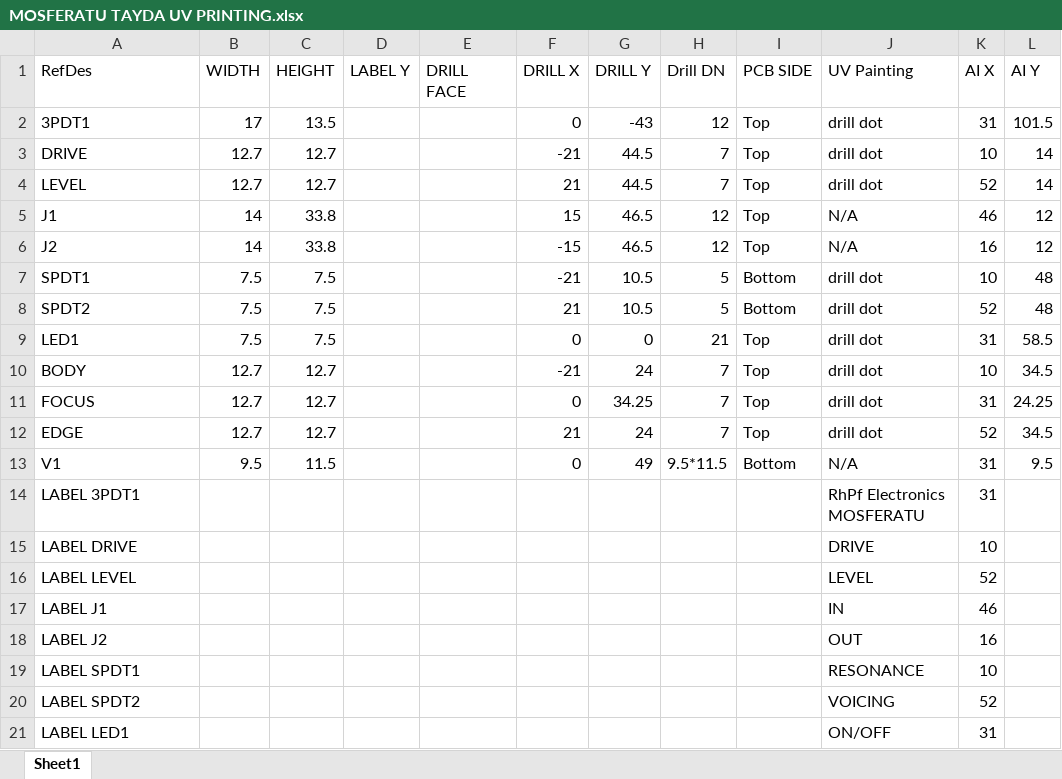
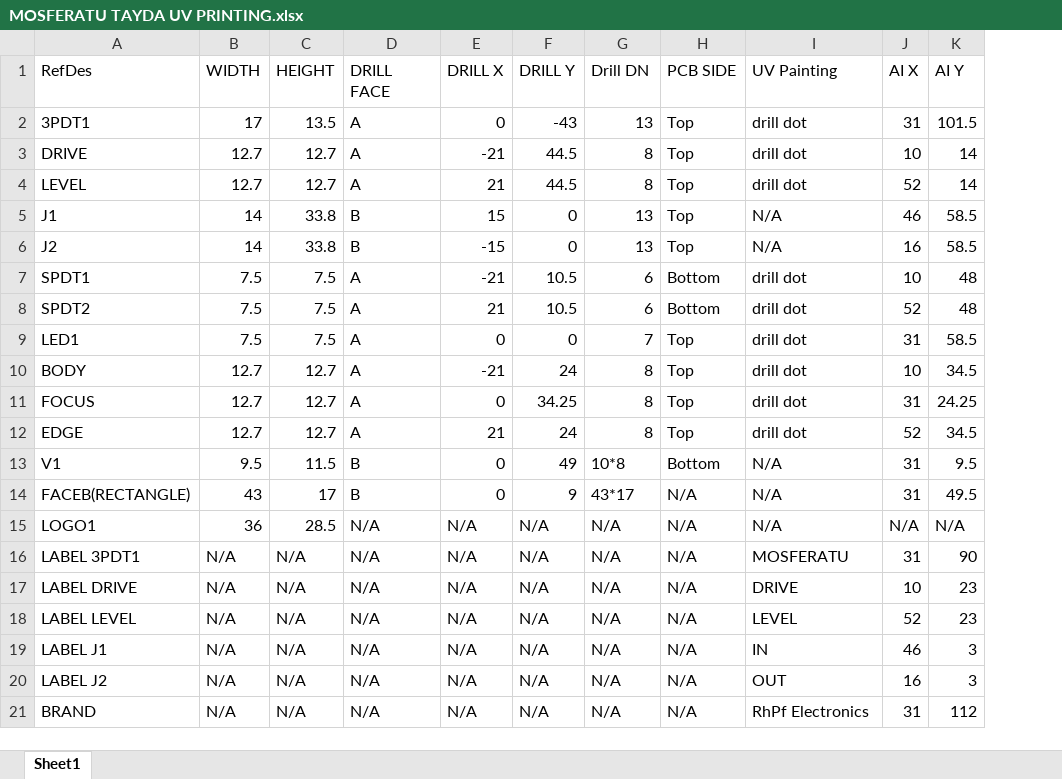
Before and after one commit to thomasbe86/RhPf, an Excel workbook: MOSFERATU TAYDA UV PRINTING.xlsx, sheet Sheet1, drawn as a sheet; only a part is shown; values as stored, in another font and other column widths than the file's, no borders; removed rows and columns are numbered as before the commit, all else as after; the diff covers the shown part only; the diff names each change by its address in the sheet, - before the commit and + after, or states it on an @@ line.

```diff
--- a/MOSFERATU TAYDA UV PRINTING.xlsx (sheet Sheet1)
+++ b/MOSFERATU TAYDA UV PRINTING.xlsx (sheet Sheet1)
-column D (LABEL Y), empty
-D2:D4 (DRILL FACE): (empty)
+D2:D4 (DRILL FACE): A
-G2 (Drill DN): 12
+G2 (Drill DN): 13
-G3:G4 (Drill DN): 7
+G3:G4 (Drill DN): 8
-D5:D6 (DRILL FACE): (empty)
+D5:D6 (DRILL FACE): B
-F5:F6 (DRILL Y): 46.5
+F5:F6 (DRILL Y): 0
-G5:G6 (Drill DN): 12
+G5:G6 (Drill DN): 13
-K5:K6 (AI Y): 12
+K5:K6 (AI Y): 58.5
-D7:D12 (DRILL FACE): (empty)
+D7:D12 (DRILL FACE): A
-G7:G8 (Drill DN): 5
+G7:G8 (Drill DN): 6
-G9 (Drill DN): 21
+G9 (Drill DN): 7
-G10:G12 (Drill DN): 7
+G10:G12 (Drill DN): 8
-D13 (DRILL FACE): (empty)
+D13 (DRILL FACE): B
-G13 (Drill DN): 9.5*11.5
+G13 (Drill DN): 10*8
+row 14: FACEB(RECTANGLE) | 43 | 17 | B | 0 | 9 | 43*17 | N/A | N/A | 31 | 49.5
+row 15: LOGO1 | 36 | 28.5 | N/A | N/A | N/A | N/A | N/A | N/A | N/A | N/A
-B16:B20 (WIDTH): (empty)
+B16:B20 (WIDTH): N/A
-C16:C20 (HEIGHT): (empty)
+C16:C20 (HEIGHT): N/A
-D16:D20 (DRILL FACE): (empty)
+D16:D20 (DRILL FACE): N/A
-E16:E20 (DRILL X): (empty)
+E16:E20 (DRILL X): N/A
-F16:F20 (DRILL Y): (empty)
+F16:F20 (DRILL Y): N/A
-G16:G20 (Drill DN): (empty)
+G16:G20 (Drill DN): N/A
-H16:H20 (PCB SIDE): (empty)
+H16:H20 (PCB SIDE): N/A
-I16 (UV Painting): RhPf Electronics MOSFERATU
+I16 (UV Painting): MOSFERATU
-K16 (AI Y): (empty)
+K16 (AI Y): 90
-K17:K18 (AI Y): (empty)
+K17:K18 (AI Y): 23
-K19:K20 (AI Y): (empty)
+K19:K20 (AI Y): 3
-row 19: LABEL SPDT1 |  |  |  |  |  |  |  |  | RESONANCE | 10
-row 20: LABEL SPDT2 |  |  |  |  |  |  |  |  | VOICING | 52
-row 21: LABEL LED1 |  |  |  |  |  |  |  |  | ON/OFF | 31
+row 21: BRAND | N/A | N/A | N/A | N/A | N/A | N/A | N/A | RhPf Electronics | 31 | 112
```
Also changed, not shown: 1 added row and 32 edited cells elsewhere in this sheet, formulas that keep their value, MOSFERATU TAYDA BOM.xlsx, 8 other files.
